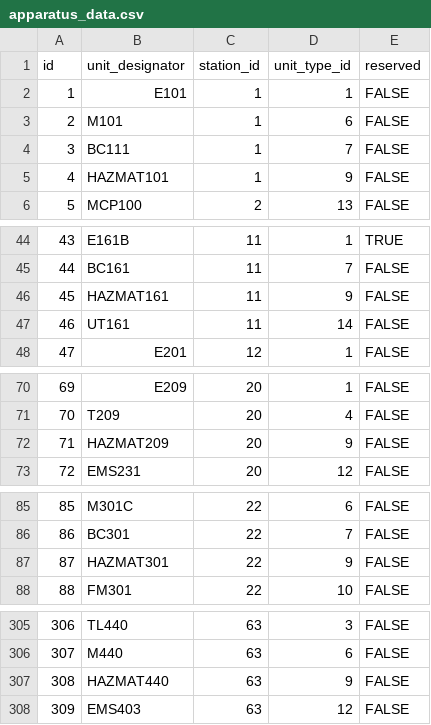
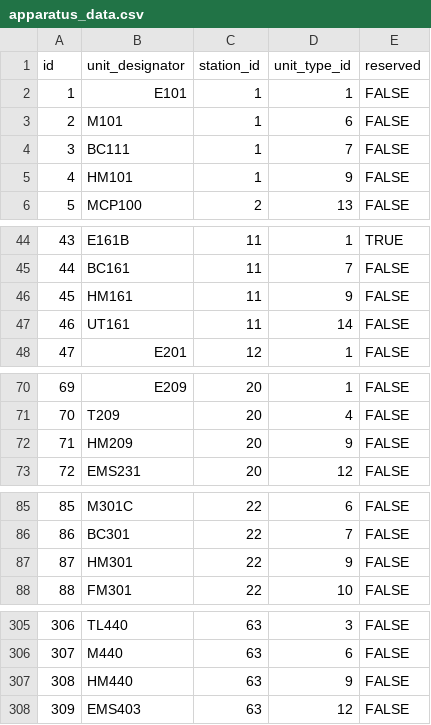
Before and after one commit to ldrotos1/fire-app-database, a CSV file: data/apparatus_data.csv, drawn as a sheet; only a part is shown, gaps mark what is left out; the diff covers the shown part only.

Commit message:
Updated apparatus designator names

```diff
--- a/data/apparatus_data.csv
+++ b/data/apparatus_data.csv
@@ -4,3 +4,3 @@ id,unit_designator,station_id,unit_type_id,reserved
 3,BC111,1,7,FALSE
-4,HAZMAT101,1,9,FALSE
+4,HM101,1,9,FALSE
 5,MCP100,2,13,FALSE
@@ -45,3 +45,3 @@ id,unit_designator,station_id,unit_type_id,reserved
 44,BC161,11,7,FALSE
-45,HAZMAT161,11,9,FALSE
+45,HM161,11,9,FALSE
 46,UT161,11,14,FALSE
@@ -71,3 +71,3 @@ id,unit_designator,station_id,unit_type_id,reserved
 70,T209,20,4,FALSE
-71,HAZMAT209,20,9,FALSE
+71,HM209,20,9,FALSE
 72,EMS231,20,12,FALSE
@@ -86,3 +86,3 @@ id,unit_designator,station_id,unit_type_id,reserved
 86,BC301,22,7,FALSE
-87,HAZMAT301,22,9,FALSE
+87,HM301,22,9,FALSE
 88,FM301,22,10,FALSE
@@ -306,3 +306,3 @@ id,unit_designator,station_id,unit_type_id,reserved
 307,M440,63,6,FALSE
-308,HAZMAT440,63,9,FALSE
+308,HM440,63,9,FALSE
 309,EMS403,63,12,FALSE
```
Also changed, not shown: 1 edited cell elsewhere in this file.
